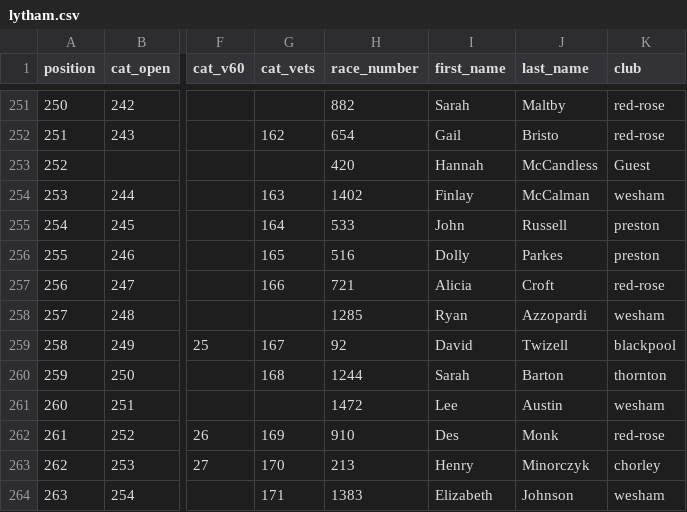
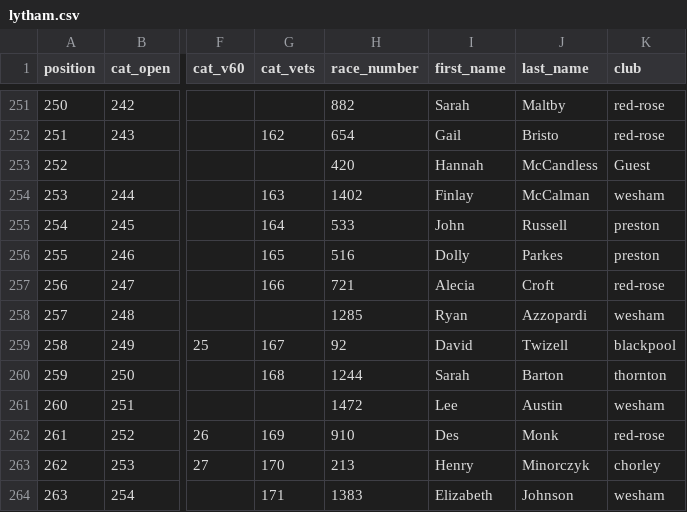
Before and after one commit to whortleberrybearer/InterClub, a CSV file: src/data/2019/road-gp/results/lytham.csv, drawn as a sheet; only a part is shown, gaps mark what is left out; the diff names each change by its address in the sheet, - before the commit and + after, or states it on an @@ line.

```diff
--- a/src/data/2019/road-gp/results/lytham.csv
+++ b/src/data/2019/road-gp/results/lytham.csv
-I257 (first_name): Alicia
+I257 (first_name): Alecia
```
Also changed, not shown: 12 other files.
